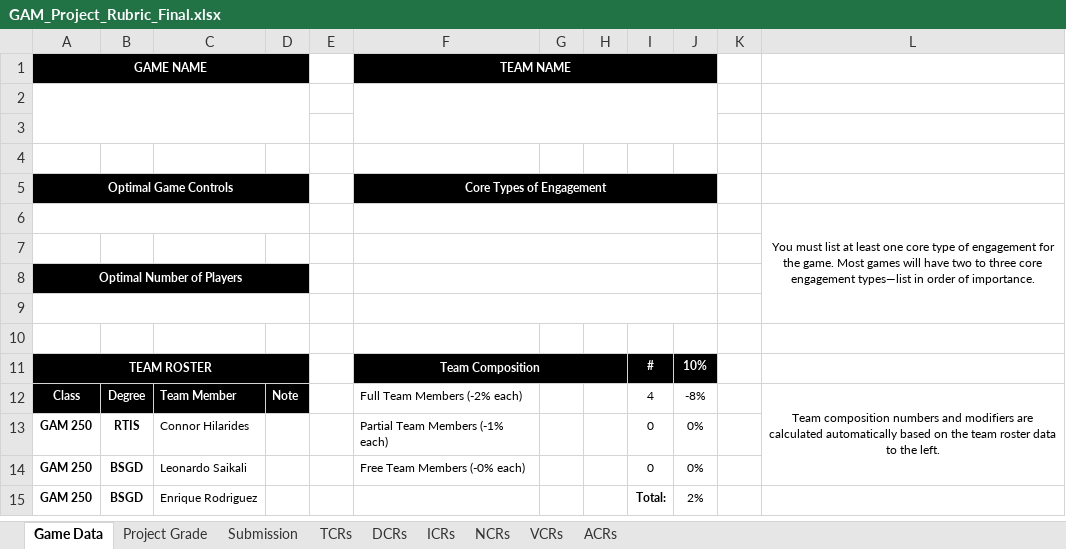
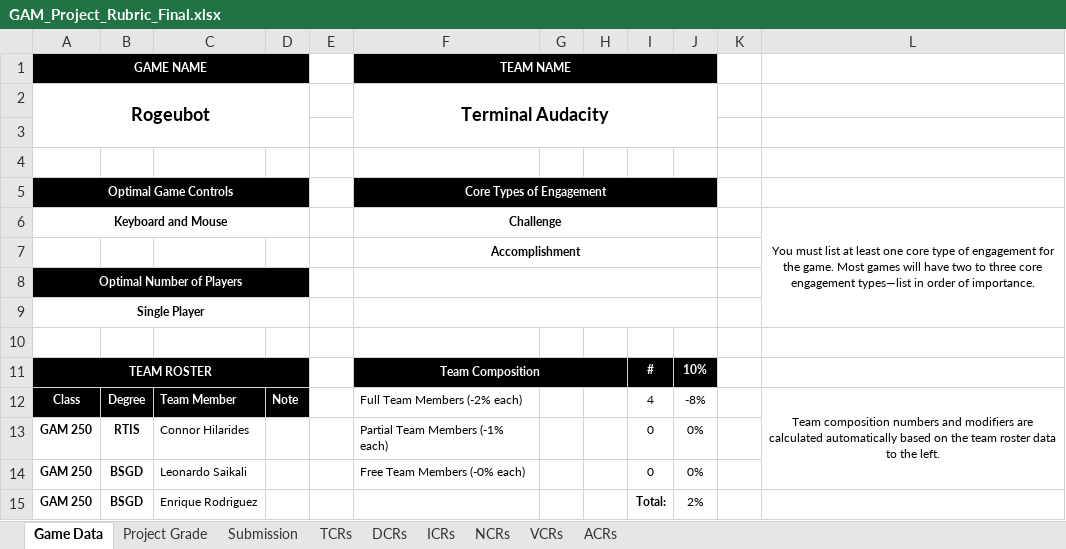
Before and after one commit to Troy8878/RougeBot, an Excel workbook: Rubric/GAM_Project_Rubric_Final.xlsx, sheet Game Data, drawn as a sheet; only a part is shown; values as stored, in another font and other column widths than the file's, no borders; removed rows and columns are numbered as before the commit, all else as after; the diff names each change by its address in the sheet, - before the commit and + after, or states it on an @@ line.

Commit message:
aww yeh

```diff
--- a/Rubric/GAM_Project_Rubric_Final.xlsx (sheet Game Data)
+++ b/Rubric/GAM_Project_Rubric_Final.xlsx (sheet Game Data)
-row 2: (empty)
+row 2: Rogeubot |  |  |  |  | Terminal Audacity
-row 6:  |  |  |  |  |  |  |  |  |  |  | You must list at least one core type of engagement for the game. Most games will have two to three core engagement types—list in order of importance.
-row 6: (empty)
+row 6: Keyboard and Mouse |  |  |  |  | Challenge |  |  |  |  |  | You must list at least one core type of engagement for the game. Most games will have two to three core engagement types—list in order of importance.
+A6:D6 merged
+L6:L9 merged
+row 7:  |  |  |  |  | Accomplishment
-A9 (GAME NAME): (empty)
+A9 (GAME NAME): Single Player
```
